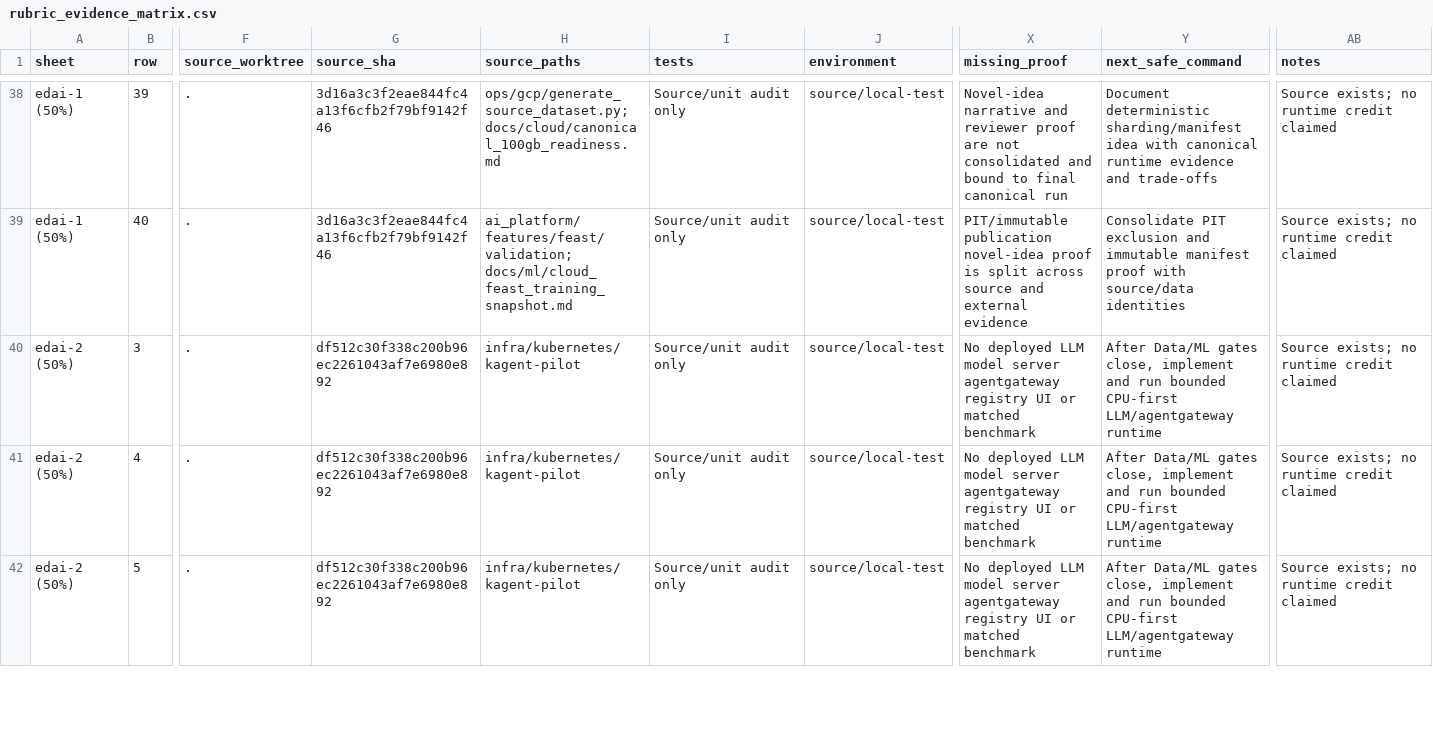
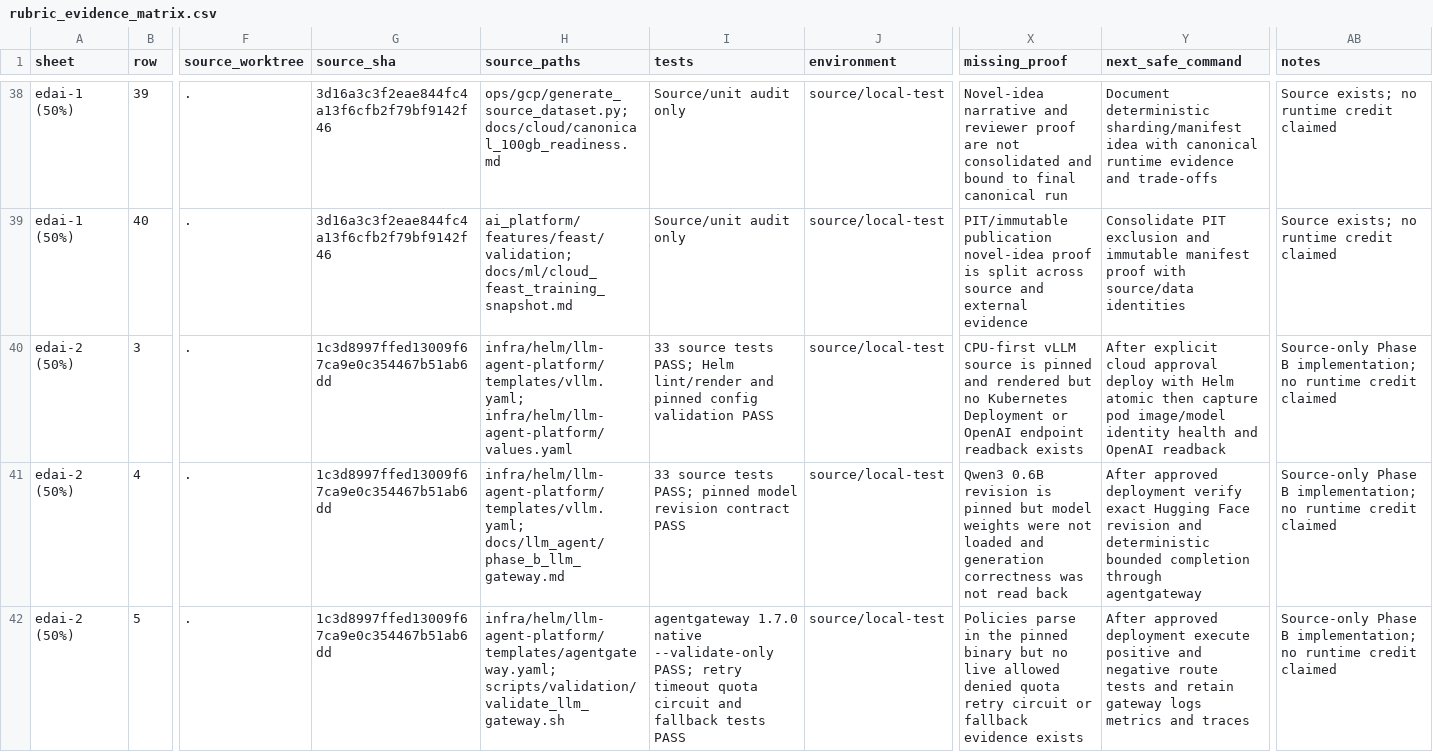
Before and after one commit to HuyyGiaa/ewallet-data-ai-platform, a CSV file: docs/rubric/rubric_evidence_matrix.csv, drawn as a sheet; only a part is shown, gaps mark what is left out; the diff covers the shown part only; the diff names each change by its address in the sheet, - before the commit and + after, or states it on an @@ line.

Commit message:
docs(llm-agent): bind Phase B rubric evidence

```diff
--- a/docs/rubric/rubric_evidence_matrix.csv
+++ b/docs/rubric/rubric_evidence_matrix.csv
-G40:G42 (source_sha): df512c30f338c200b96ec2261043af7e6980e892
+G40:G42 (source_sha): 1c3d8997ffed13009f67ca9e0c354467b51ab6dd
-H40 (source_paths): infra/kubernetes/kagent-pilot
+H40 (source_paths): infra/helm/llm-agent-platform/templates/vllm.yaml; infra/helm/llm-agent-platform/values.yaml
-I40 (tests): Source/unit audit only
+I40 (tests): 33 source tests PASS; Helm lint/render and pinned config validation PASS
-X40 (missing_proof): No deployed LLM model server agentgateway registry UI or matched benchmark
+X40 (missing_proof): CPU-first vLLM source is pinned and rendered but no Kubernetes Deployment or OpenAI endpoint readback exists
-Y40 (next_safe_command): After Data/ML gates close, implement and run bounded CPU-first LLM/agentgateway runtime
+Y40 (next_safe_command): After explicit cloud approval deploy with Helm atomic then capture pod image/model identity health and OpenAI readback
-AB40:AB42 (notes): Source exists; no runtime…
+AB40:AB42 (notes): Source-only Phase B implementation; no runtime…
-H41 (source_paths): infra/kubernetes/kagent-pilot
+H41 (source_paths): infra/helm/llm-agent-platform/templates/vllm.yaml; docs/llm_agent/phase_b_llm_gateway.md
-I41 (tests): Source/unit audit only
+I41 (tests): 33 source tests PASS; pinned model revision contract PASS
-X41 (missing_proof): No deployed LLM model server agentgateway registry UI or matched benchmark
+X41 (missing_proof): Qwen3 0.6B revision is pinned but model weights were not loaded and generation correctness was not read back
-Y41 (next_safe_command): After Data/ML gates close, implement and run bounded CPU-first LLM/agentgateway runtime
+Y41 (next_safe_command): After approved deployment verify exact Hugging Face revision and deterministic bounded completion through agentgateway
-H42 (source_paths): infra/kubernetes/kagent-pilot
+H42 (source_paths): infra/helm/llm-agent-platform/templates/agentgateway.yaml; scripts/validation/validate_llm_gateway.sh
-I42 (tests): Source/unit audit only
+I42 (tests): agentgateway 1.7.0 native --validate-only PASS; retry timeout quota circuit and fallback tests PASS
-X42 (missing_proof): No deployed LLM model server agentgateway registry UI or matched benchmark
+X42 (missing_proof): Policies parse in the pinned binary but no live allowed denied quota retry circuit or fallback evidence exists
-Y42 (next_safe_command): After Data/ML gates close, implement and run bounded CPU-first LLM/agentgateway runtime
+Y42 (next_safe_command): After approved deployment execute positive and negative route tests and retain gateway logs metrics and traces
```
Also changed, not shown: 12 edited cells elsewhere in this file, 3 other files.
